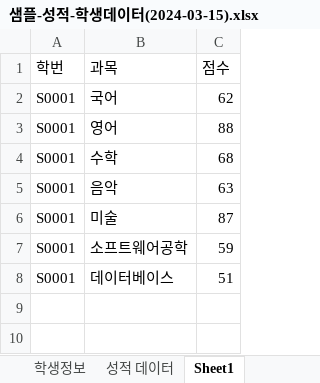
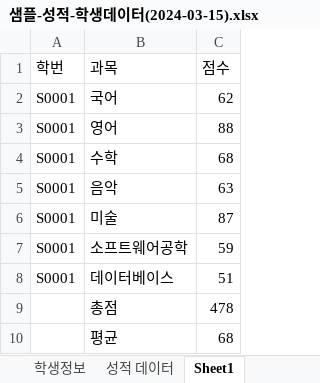
Before and after one commit to callor/Biz-DBMS-505-2024-01, an Excel workbook: Oracle/샘플-성적-학생데이터(2024-03-15).xlsx, sheet Sheet1, drawn as a sheet; values as stored, in another font and other column widths than the file's, no borders; the diff names each change by its address in the sheet, - before the commit and + after, or states it on an @@ line.

Commit message:
성적처리

```diff
--- a/Oracle/샘플-성적-학생데이터(2024-03-15).xlsx (sheet Sheet1)
+++ b/Oracle/샘플-성적-학생데이터(2024-03-15).xlsx (sheet Sheet1)
+row 9:  | 총점 | 478
+row 10:  | 평균 | 68
```
